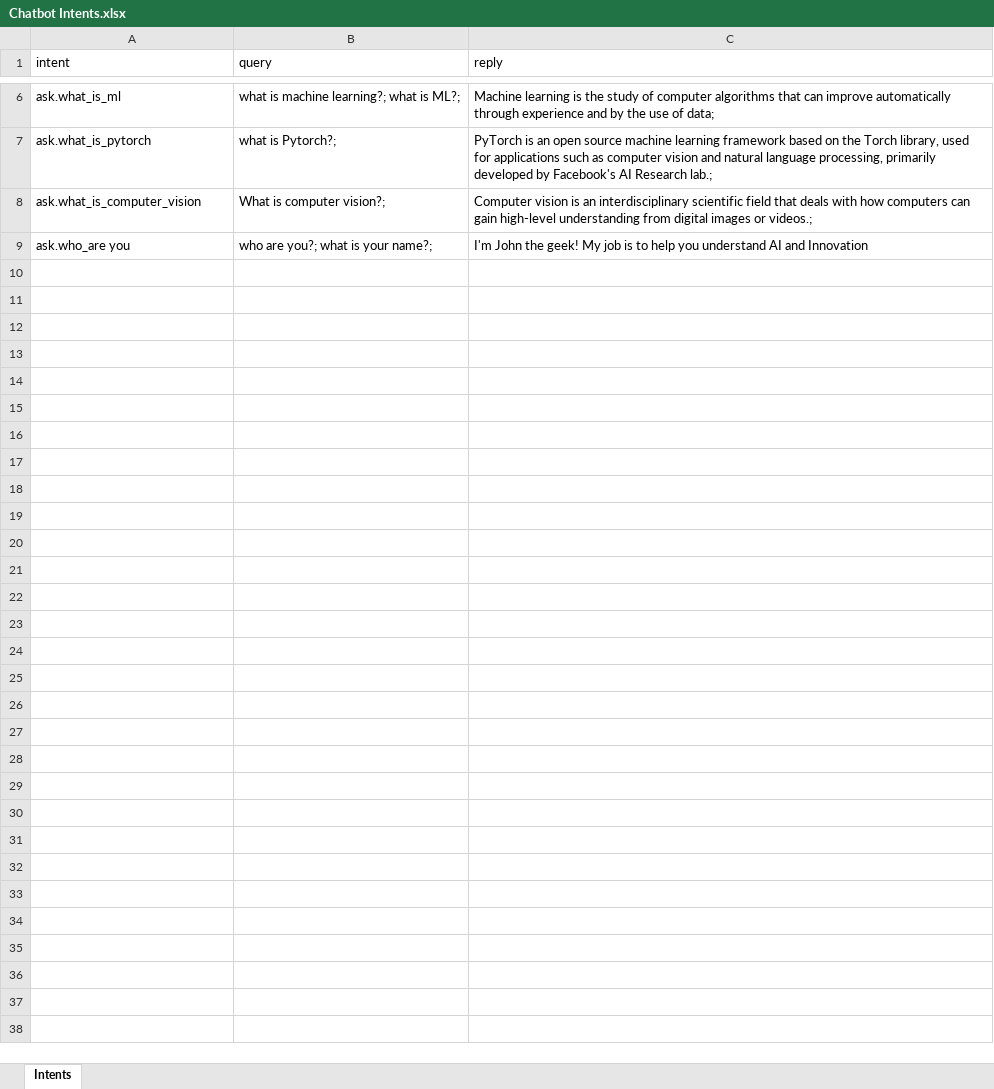
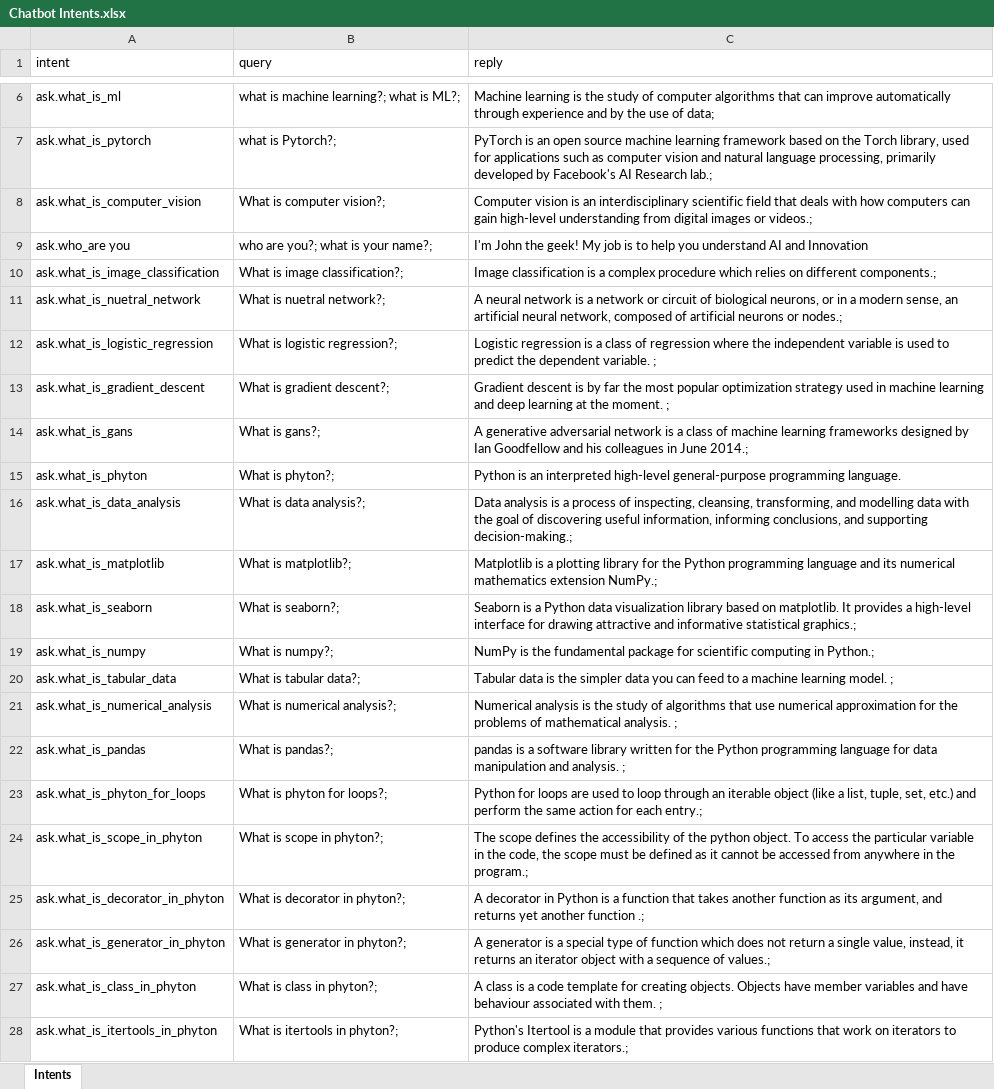
Before and after one commit to allanchua101/hau-ai-powered-lms, an Excel workbook: content/Chatbot Intents.xlsx, sheet Intents, drawn as a sheet; only a part is shown, gaps mark what is left out; values as stored, in another font and other column widths than the file's, no borders; the diff covers the shown part only; the diff names each change by its address in the sheet, - before the commit and + after, or states it on an @@ line.

Commit message:
updated chatbot intent

```diff
--- a/content/Chatbot Intents.xlsx (sheet Intents)
+++ b/content/Chatbot Intents.xlsx (sheet Intents)
+row 10: ask.what_is_image_classification | What is image classification?; | Image classification is a complex procedure which relies on different components.;
+row 11: ask.what_is_nuetral_network | What is nuetral network?; | A neural network is a network or circuit of biological neurons, or in a modern sense, an artificial neural network, composed of artificial neurons or nodes.;
+row 12: ask.what_is_logistic_regression | What is logistic regression?; | Logistic regression is a class of regression where the independent variable is used to predict the dependent variable. ;
+row 13: ask.what_is_gradient_descent | What is gradient descent?; | Gradient descent is by far the most popular optimization strategy used in machine learning and deep learning at the moment. ;
+row 14: ask.what_is_gans | What is gans?; | A generative adversarial network is a class of machine learning frameworks designed by Ian Goodfellow and his colleagues in June 2014.;
+row 15: ask.what_is_phyton | What is phyton?; | Python is an interpreted high-level general-purpose programming language.
+row 16: ask.what_is_data_analysis | What is data analysis?; | Data analysis is a process of inspecting, cleansing, transforming, and modelling data with the goal of discovering useful information, informing conclusions, and supporting decision-making.;
+row 17: ask.what_is_matplotlib | What is matplotlib?; | Matplotlib is a plotting library for the Python programming language and its numerical mathematics extension NumPy.;
+row 18: ask.what_is_seaborn | What is seaborn?; | Seaborn is a Python data visualization library based on matplotlib. It provides a high-level interface for drawing attractive and informative statistical graphics.;
+row 19: ask.what_is_numpy | What is numpy?; | NumPy is the fundamental package for scientific computing in Python.;
+row 20: ask.what_is_tabular_data | What is tabular data?; | Tabular data is the simpler data you can feed to a machine learning model. ;
+row 21: ask.what_is_numerical_analysis | What is numerical analysis?; | Numerical analysis is the study of algorithms that use numerical approximation for the problems of mathematical analysis. ;
+row 22: ask.what_is_pandas | What is pandas?; | pandas is a software library written for the Python programming language for data manipulation and analysis. ;
+row 23: ask.what_is_phyton_for_loops | What is phyton for loops?; | Python for loops are used to loop through an iterable object (like a list, tuple, set, etc.) and perform the same action for each entry.;
+row 24: ask.what_is_scope_in_phyton | What is scope in phyton?; | The scope defines the accessibility of the python object. To access the particular variable in the code, the scope must be defined as it cannot be accessed from anywhere in the program.;
+row 25: ask.what_is_decorator_in_phyton | What is decorator in phyton?; | A decorator in Python is a function that takes another function as its argument, and returns yet another function .;
+row 26: ask.what_is_generator_in_phyton | What is generator in phyton?; | A generator is a special type of function which does not return a single value, instead, it returns an iterator object with a sequence of values.;
+row 27: ask.what_is_class_in_phyton | What is class in phyton?; | A class is a code template for creating objects. Objects have member variables and have behaviour associated with them. ;
+row 28: ask.what_is_itertools_in_phyton | What is itertools in phyton?; | Python's Itertool is a module that provides various functions that work on iterators to produce complex iterators.;
```
Also changed, not shown: 37 added rows elsewhere in this sheet, 1 other file.
